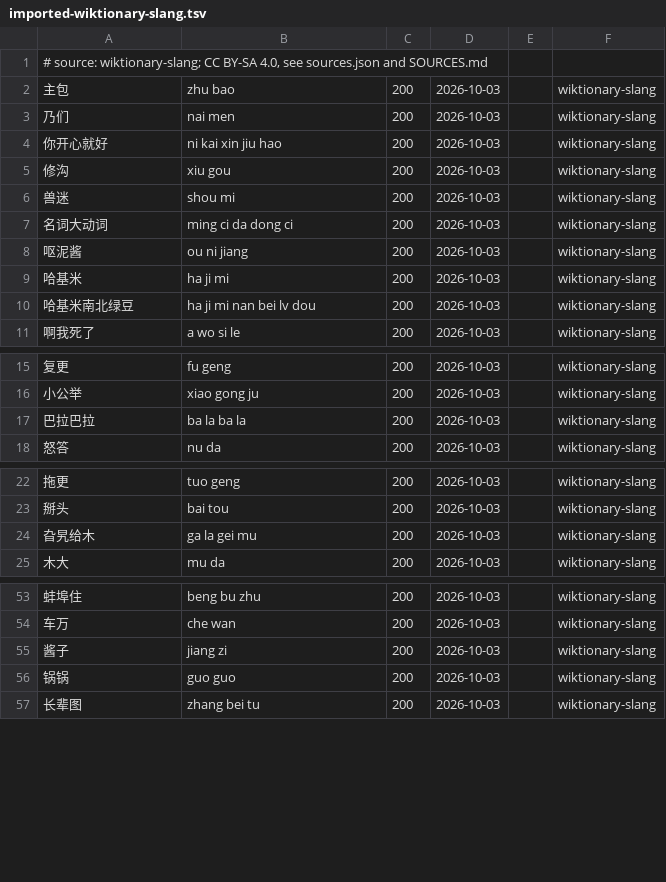
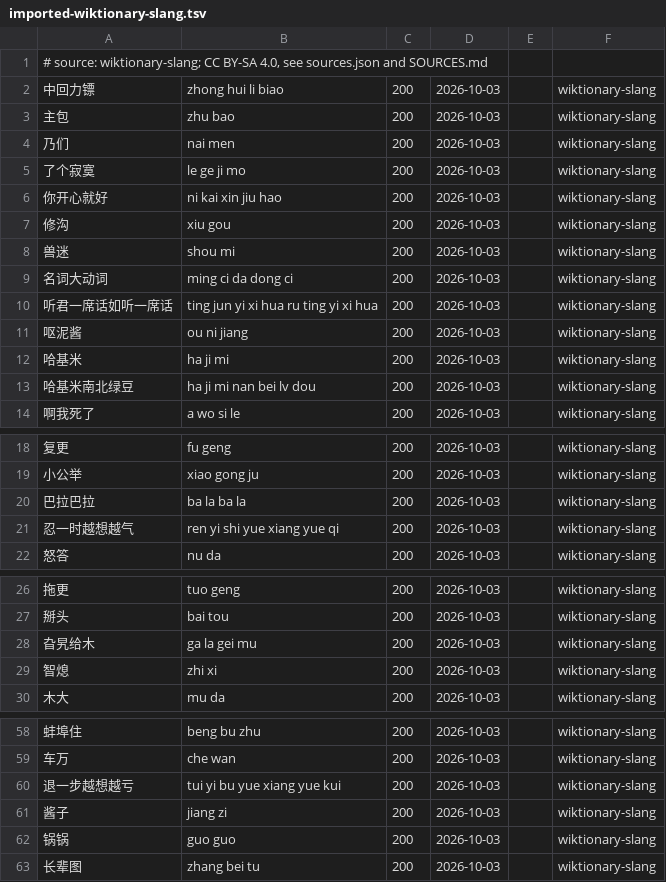
Before and after one commit to sheep-programmer/weavetext-hotwords, a TSV file: words/imported-wiktionary-slang.tsv, drawn as a sheet; only a part is shown, gaps mark what is left out; the diff names each change by its address in the sheet, - before the commit and + after, or states it on an @@ line.

```diff
--- a/words/imported-wiktionary-slang.tsv
+++ b/words/imported-wiktionary-slang.tsv
+row 2: 中回力镖 | zhong hui li biao | 200 | 2026-10-03 |  | wiktionary-slang
+row 5: 了个寂寞 | le ge ji mo | 200 | 2026-10-03 |  | wiktionary-slang
+row 10: 听君一席话如听一席话 | ting jun yi xi hua ru ting yi xi hua | 200 | 2026-10-03 |  | wiktionary-slang
+row 21: 忍一时越想越气 | ren yi shi yue xiang yue qi | 200 | 2026-10-03 |  | wiktionary-slang
+row 29: 智熄 | zhi xi | 200 | 2026-10-03 |  | wiktionary-slang
+row 60: 退一步越想越亏 | tui yi bu yue xiang yue kui | 200 | 2026-10-03 |  | wiktionary-slang
```
Also changed, not shown: words/imported-wikipedia-slang.tsv, 5 other files.
